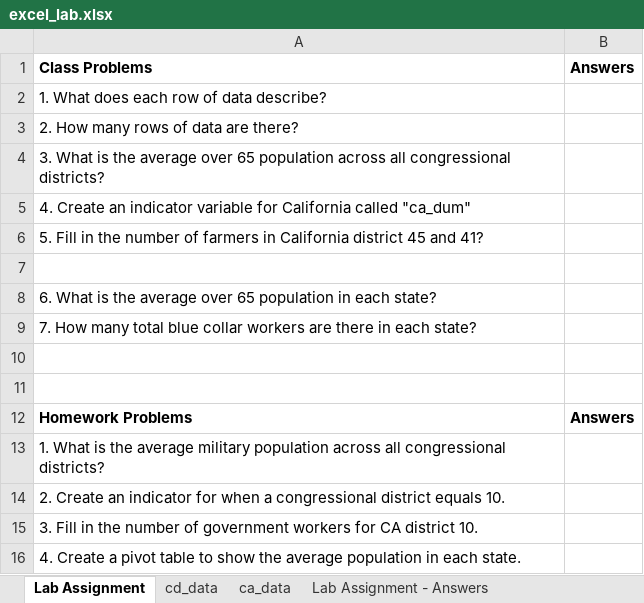
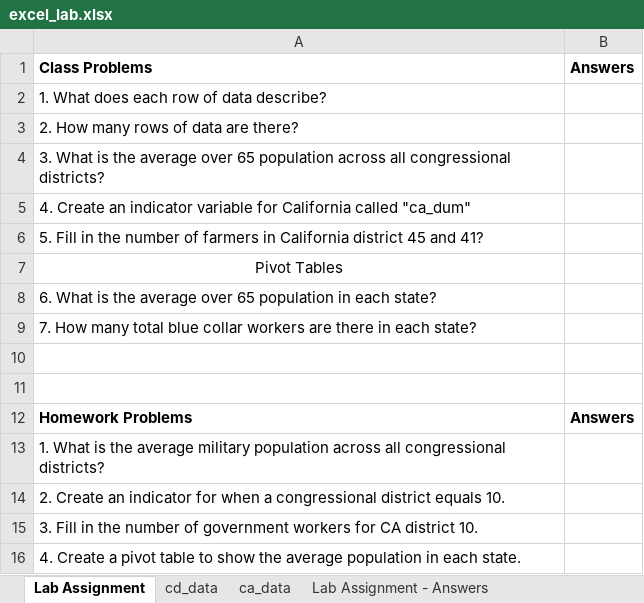
Before and after one commit to nrjenkins/Data-Science-Workshop, an Excel workbook: 1b_excel_intro/excel_lab.xlsx, sheet Lab Assignment, drawn as a sheet; values as stored, in another font and other column widths than the file's, no borders; the diff names each change by its address in the sheet, - before the commit and + after, or states it on an @@ line.

```diff
--- a/1b_excel_intro/excel_lab.xlsx (sheet Lab Assignment)
+++ b/1b_excel_intro/excel_lab.xlsx (sheet Lab Assignment)
-A7: (empty)
+A7: Pivot Tables
```
Also changed, not shown: sheet Lab Assignment - Answers, 2 other files.
